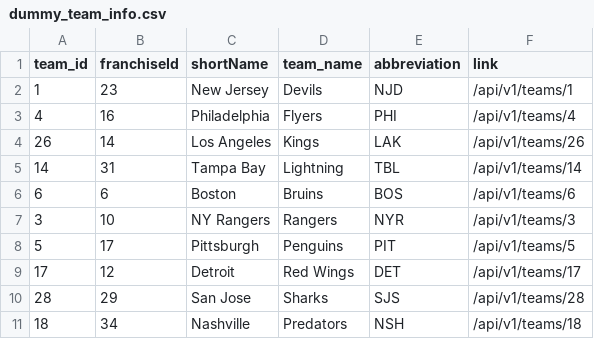
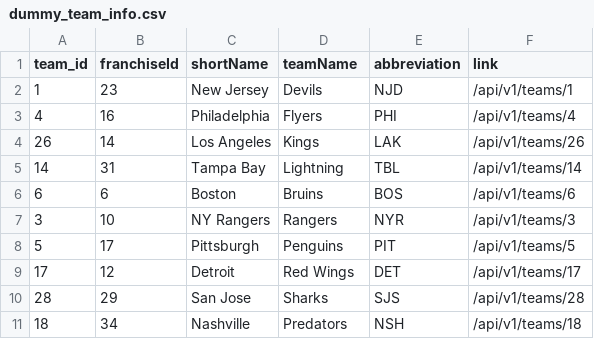
Before and after one commit to evettetelyas/cross_check, a CSV file: dummy_data/dummy_team_info.csv, drawn as a sheet.

Commit message:
added csv reading for team and game_team
Co-authored-by: Tyler Schaffer <48742436+tschaffer1618@users.noreply.github.com>
Co-authored-by: Scott Payton <33855435+wolfeJob@users.noreply.github.com>

```diff
--- a/dummy_data/dummy_team_info.csv
+++ b/dummy_data/dummy_team_info.csv
@@ -1,2 +1,2 @@
-"team_id","franchiseId","shortName","team_name","abbreviation","link"
+"team_id","franchiseId","shortName","teamName","abbreviation","link"
 "1","23","New Jersey","Devils","NJD","/api/v1/teams/1"
```
Also changed, not shown: 5 other files.
